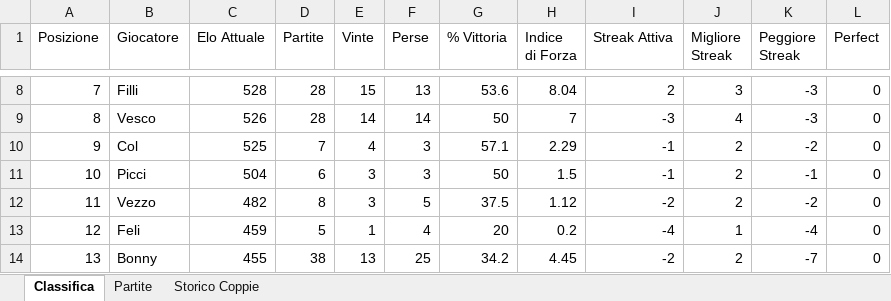
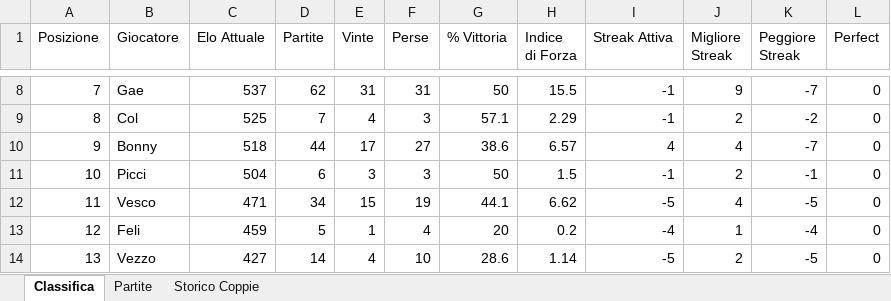
Before and after one commit to PaoloLoCasale/lega-biliardo, an Excel workbook: lega USV biliardo S1 26-27.xlsx, sheet Classifica, drawn as a sheet; only a part is shown, gaps mark what is left out; values as stored, in another font and other column widths than the file's, no borders; removed rows and columns are numbered as before the commit, all else as after; the diff covers the shown part only; the diff names each change by its address in the sheet, - before the commit and + after, or states it on an @@ line.

```diff
--- a/lega USV biliardo S1 26-27.xlsx (sheet Classifica)
+++ b/lega USV biliardo S1 26-27.xlsx (sheet Classifica)
-B8 (Giocatore): Filli
+B8 (Giocatore): Gae
-C8 (Elo Attuale): 528
+C8 (Elo Attuale): 537
-D8 (Partite): 28
+D8 (Partite): 62
-E8 (Vinte): 15
+E8 (Vinte): 31
-F8 (Perse): 13
+F8 (Perse): 31
-G8 (% Vittoria): 53.6
+G8 (% Vittoria): 50
-H8 (Indice di Forza): 8.04
+H8 (Indice di Forza): 15.5
-I8 (Streak Attiva): 2
+I8 (Streak Attiva): -1
-J8 (Migliore Streak): 3
+J8 (Migliore Streak): 9
-K8 (Peggiore Streak): -3
+K8 (Peggiore Streak): -7
-row 9: 8 | Vesco | 526 | 28 | 14 | 14 | 50 | 7 | -3 | 4 | -3 | 0
-A9 (Posizione): 9
+A9 (Posizione): 8
+row 10: 9 | Bonny | 518 | 44 | 17 | 27 | 38.6 | 6.57 | 4 | 4 | -7 | 0
-B12 (Giocatore): Vezzo
+B12 (Giocatore): Vesco
-C12 (Elo Attuale): 482
+C12 (Elo Attuale): 471
-D12 (Partite): 8
+D12 (Partite): 34
-E12 (Vinte): 3
+E12 (Vinte): 15
-F12 (Perse): 5
+F12 (Perse): 19
-G12 (% Vittoria): 37.5
+G12 (% Vittoria): 44.1
-H12 (Indice di Forza): 1.12
+H12 (Indice di Forza): 6.62
-I12 (Streak Attiva): -2
+I12 (Streak Attiva): -5
-J12 (Migliore Streak): 2
+J12 (Migliore Streak): 4
-K12 (Peggiore Streak): -2
+K12 (Peggiore Streak): -5
-B14 (Giocatore): Bonny
+B14 (Giocatore): Vezzo
-C14 (Elo Attuale): 455
+C14 (Elo Attuale): 427
-D14 (Partite): 38
+D14 (Partite): 14
-E14 (Vinte): 13
+E14 (Vinte): 4
-F14 (Perse): 25
+F14 (Perse): 10
-G14 (% Vittoria): 34.2
+G14 (% Vittoria): 28.6
-H14 (Indice di Forza): 4.45
+H14 (Indice di Forza): 1.14
-I14 (Streak Attiva): -2
+I14 (Streak Attiva): -5
-K14 (Peggiore Streak): -7
+K14 (Peggiore Streak): -5
```
Also changed, not shown: 1 added row, 1 removed row and 30 edited cells elsewhere in this sheet, sheet Partite, sheet Storico Coppie.
